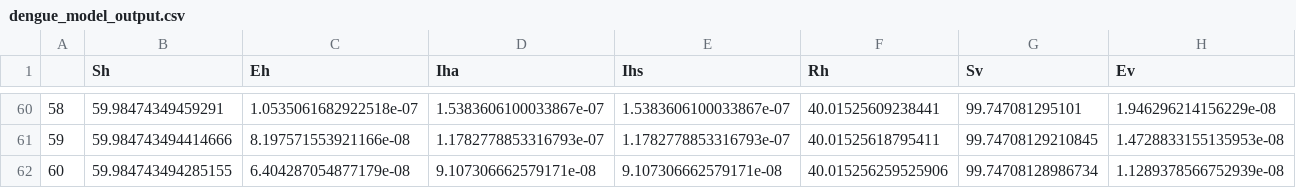
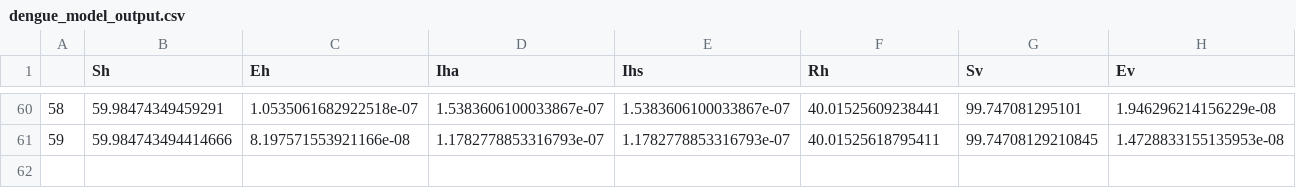
Before and after one commit to lanl/epidemiological_model, a CSV file: Epi_SEIR/human_model_output/dengue_model_output.csv, drawn as a sheet; only a part is shown, gaps mark what is left out; rows hold the shown columns only; the diff names each change by its address in the sheet, - before the commit and + after, or states it on an @@ line.

```diff
--- a/Epi_SEIR/human_model_output/dengue_model_output.csv
+++ b/Epi_SEIR/human_model_output/dengue_model_output.csv
-row 62: 60 | 59.984743494285155 | 6.404287054877179e-08 | 9.107306662579171e-08 | 9.107306662579171e-08 | 40.015256259525906 | 99.74708128986734 | 1.1289378566752939e-08
```
Also changed, not shown: 3 other files.
